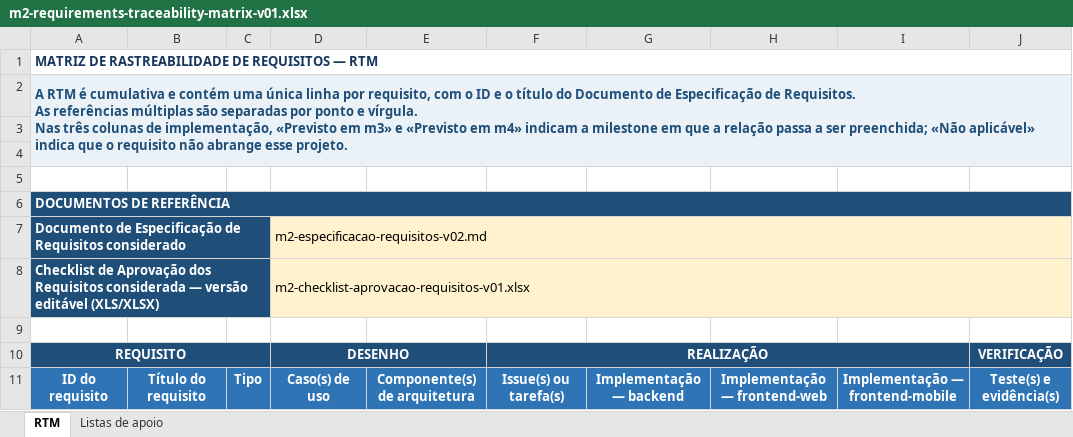
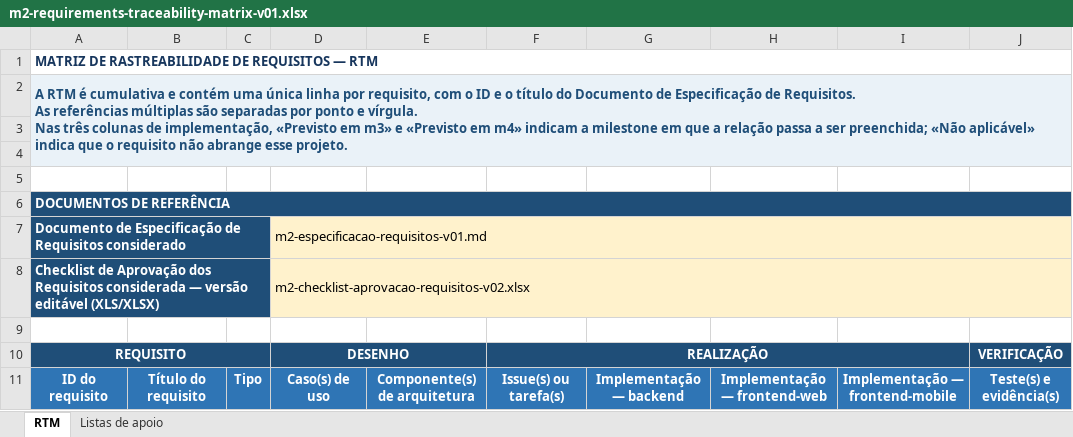
Before and after one commit to katch-lds/katch-docs, an Excel workbook: 04-artefactos-tecnicos/04.03-requisitos-e-rtm/m2-requirements-traceability-matrix-v01.xlsx, sheet RTM, drawn as a sheet; only a part is shown; values as stored, in another font and other column widths than the file's, no borders; conditional formats and table styles not drawn; the diff names each change by its address in the sheet, - before the commit and + after, or states it on an @@ line.

```diff
--- a/04-artefactos-tecnicos/04.03-requisitos-e-rtm/m2-requirements-traceability-matrix-v01.xlsx (sheet RTM)
+++ b/04-artefactos-tecnicos/04.03-requisitos-e-rtm/m2-requirements-traceability-matrix-v01.xlsx (sheet RTM)
-D7: m2-especificacao-requisitos-v02.md
+D7: m2-especificacao-requisitos-v01.md
-D8: m2-checklist-aprovacao-requisitos-v01.xlsx
+D8: m2-checklist-aprovacao-requisitos-v02.xlsx
```
